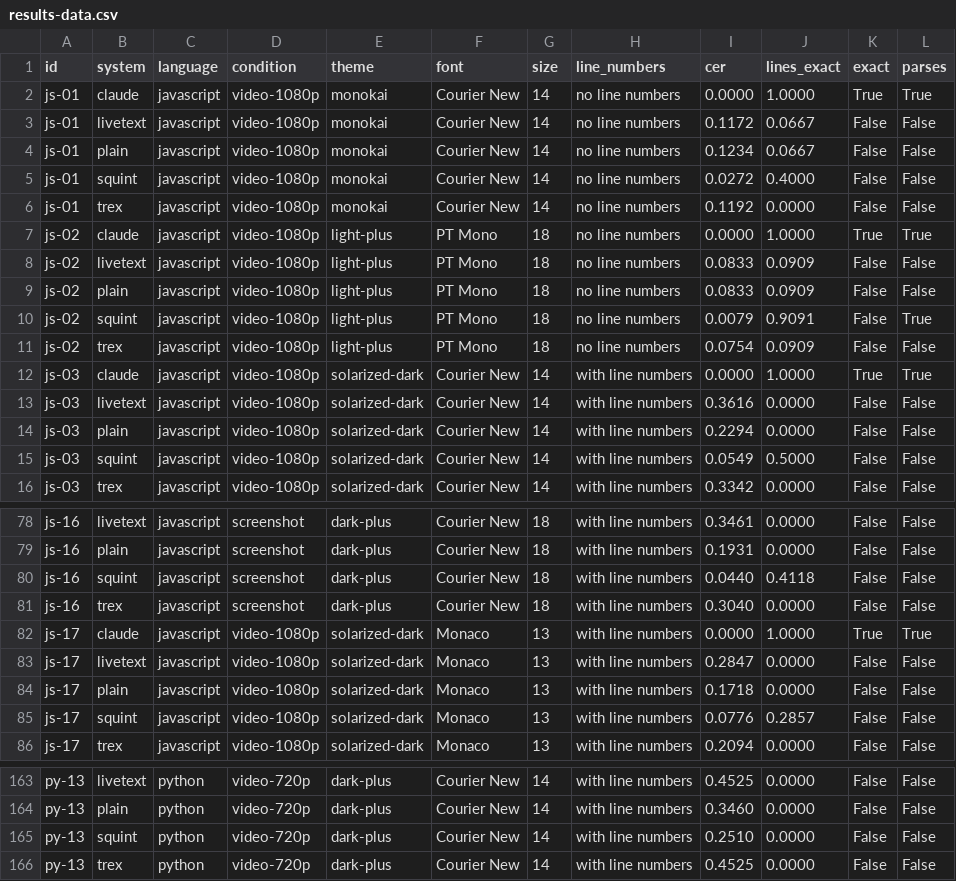
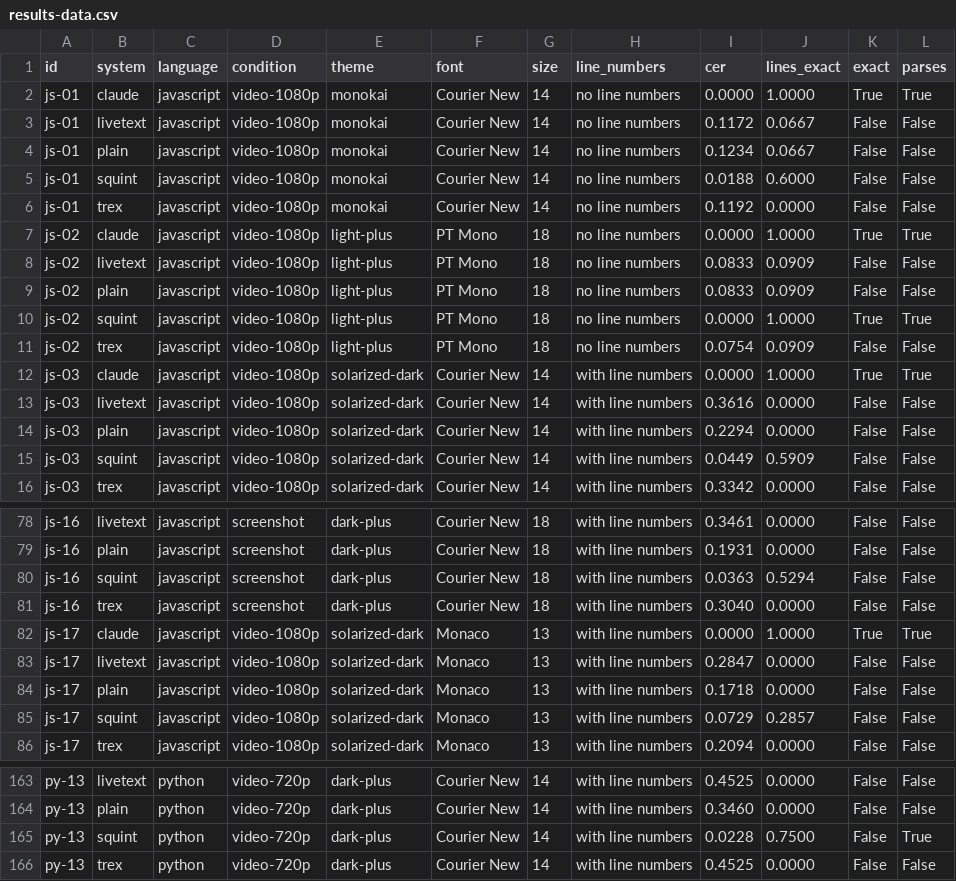
Before and after one commit to Dhruv-Sharma29/Squint, a CSV file: bench/results-data.csv, drawn as a sheet; only a part is shown, gaps mark what is left out; the diff covers the shown part only.

```diff
--- a/bench/results-data.csv
+++ b/bench/results-data.csv
@@ -4,3 +4,3 @@ js-01,livetext,javascript,video-1080p,monokai,Courier New,14,no line numbers,0.1
 js-01,plain,javascript,video-1080p,monokai,Courier New,14,no line numbers,0.1234,0.0667,False,False
-js-01,squint,javascript,video-1080p,monokai,Courier New,14,no line numbers,0.0272,0.4000,False,False
+js-01,squint,javascript,video-1080p,monokai,Courier New,14,no line numbers,0.0188,0.6000,False,False
 js-01,trex,javascript,video-1080p,monokai,Courier New,14,no line numbers,0.1192,0.0000,False,False
@@ -9,3 +9,3 @@ js-02,livetext,javascript,video-1080p,light-plus,PT Mono,18,no line numbers,0.08
 js-02,plain,javascript,video-1080p,light-plus,PT Mono,18,no line numbers,0.0833,0.0909,False,False
-js-02,squint,javascript,video-1080p,light-plus,PT Mono,18,no line numbers,0.0079,0.9091,False,True
+js-02,squint,javascript,video-1080p,light-plus,PT Mono,18,no line numbers,0.0000,1.0000,True,True
 js-02,trex,javascript,video-1080p,light-plus,PT Mono,18,no line numbers,0.0754,0.0909,False,False
@@ -14,3 +14,3 @@ js-03,livetext,javascript,video-1080p,solarized-dark,Courier New,14,with line nu
 js-03,plain,javascript,video-1080p,solarized-dark,Courier New,14,with line numbers,0.2294,0.0000,False,False
-js-03,squint,javascript,video-1080p,solarized-dark,Courier New,14,with line numbers,0.0549,0.5000,False,False
+js-03,squint,javascript,video-1080p,solarized-dark,Courier New,14,with line numbers,0.0449,0.5909,False,False
 js-03,trex,javascript,video-1080p,solarized-dark,Courier New,14,with line numbers,0.3342,0.0000,False,False
@@ -79,3 +79,3 @@ js-16,livetext,javascript,screenshot,dark-plus,Courier New,18,with line numbers,
 js-16,plain,javascript,screenshot,dark-plus,Courier New,18,with line numbers,0.1931,0.0000,False,False
-js-16,squint,javascript,screenshot,dark-plus,Courier New,18,with line numbers,0.0440,0.4118,False,False
+js-16,squint,javascript,screenshot,dark-plus,Courier New,18,with line numbers,0.0363,0.5294,False,False
 js-16,trex,javascript,screenshot,dark-plus,Courier New,18,with line numbers,0.3040,0.0000,False,False
@@ -84,3 +84,3 @@ js-17,livetext,javascript,video-1080p,solarized-dark,Monaco,13,with line numbers
 js-17,plain,javascript,video-1080p,solarized-dark,Monaco,13,with line numbers,0.1718,0.0000,False,False
-js-17,squint,javascript,video-1080p,solarized-dark,Monaco,13,with line numbers,0.0776,0.2857,False,False
+js-17,squint,javascript,video-1080p,solarized-dark,Monaco,13,with line numbers,0.0729,0.2857,False,False
 js-17,trex,javascript,video-1080p,solarized-dark,Monaco,13,with line numbers,0.2094,0.0000,False,False
@@ -164,3 +164,3 @@ py-13,livetext,python,video-720p,dark-plus,Courier New,14,with line numbers,0.45
 py-13,plain,python,video-720p,dark-plus,Courier New,14,with line numbers,0.3460,0.0000,False,False
-py-13,squint,python,video-720p,dark-plus,Courier New,14,with line numbers,0.2510,0.0000,False,False
+py-13,squint,python,video-720p,dark-plus,Courier New,14,with line numbers,0.0228,0.7500,False,True
 py-13,trex,python,video-720p,dark-plus,Courier New,14,with line numbers,0.4525,0.0000,False,False
```
Also changed, not shown: 14 edited cells elsewhere in this file, bench/results-data-dev.csv, bench/results-data-novel.csv, 3 other files.
